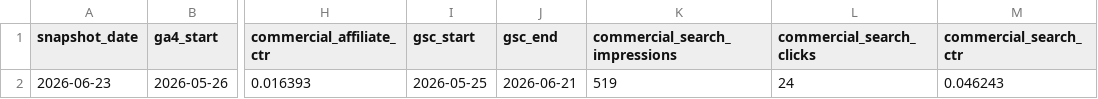
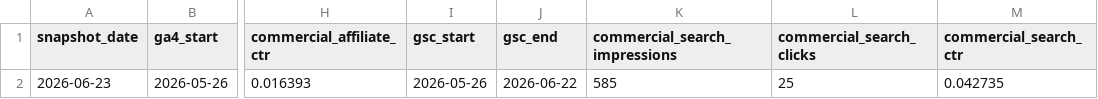
Before and after one commit to pontarou0610/my-affiliate-site1, a CSV file: data/analytics-kpi-history.csv, drawn as a sheet; only a part is shown, gaps mark what is left out; the diff names each change by its address in the sheet, - before the commit and + after, or states it on an @@ line.

```diff
--- a/data/analytics-kpi-history.csv
+++ b/data/analytics-kpi-history.csv
-I2 (gsc_start): 2026-05-25
+I2 (gsc_start): 2026-05-26
-J2 (gsc_end): 2026-06-21
+J2 (gsc_end): 2026-06-22
-K2 (commercial_search_impressions): 519
+K2 (commercial_search_impressions): 585
-L2 (commercial_search_clicks): 24
+L2 (commercial_search_clicks): 25
-M2 (commercial_search_ctr): 0.046243
+M2 (commercial_search_ctr): 0.042735
```
Also changed, not shown: data/commercial-pages.csv, data/optimization-experiments.csv, 1 other file.
